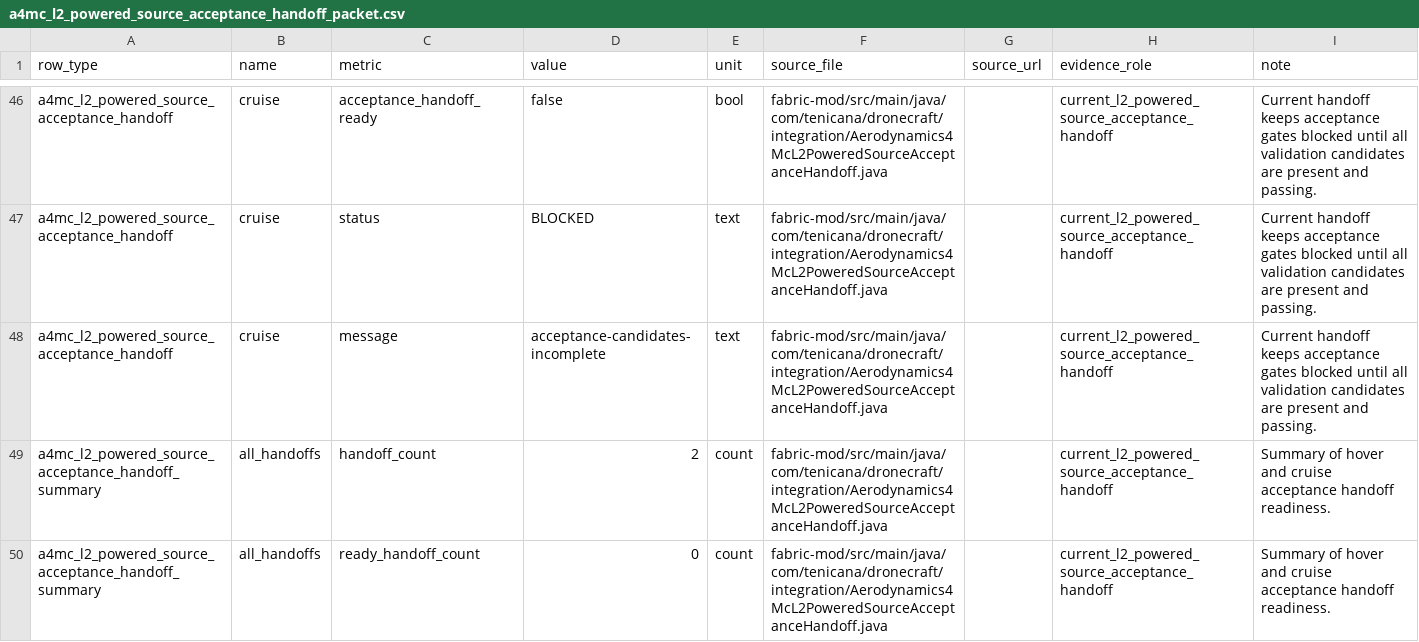
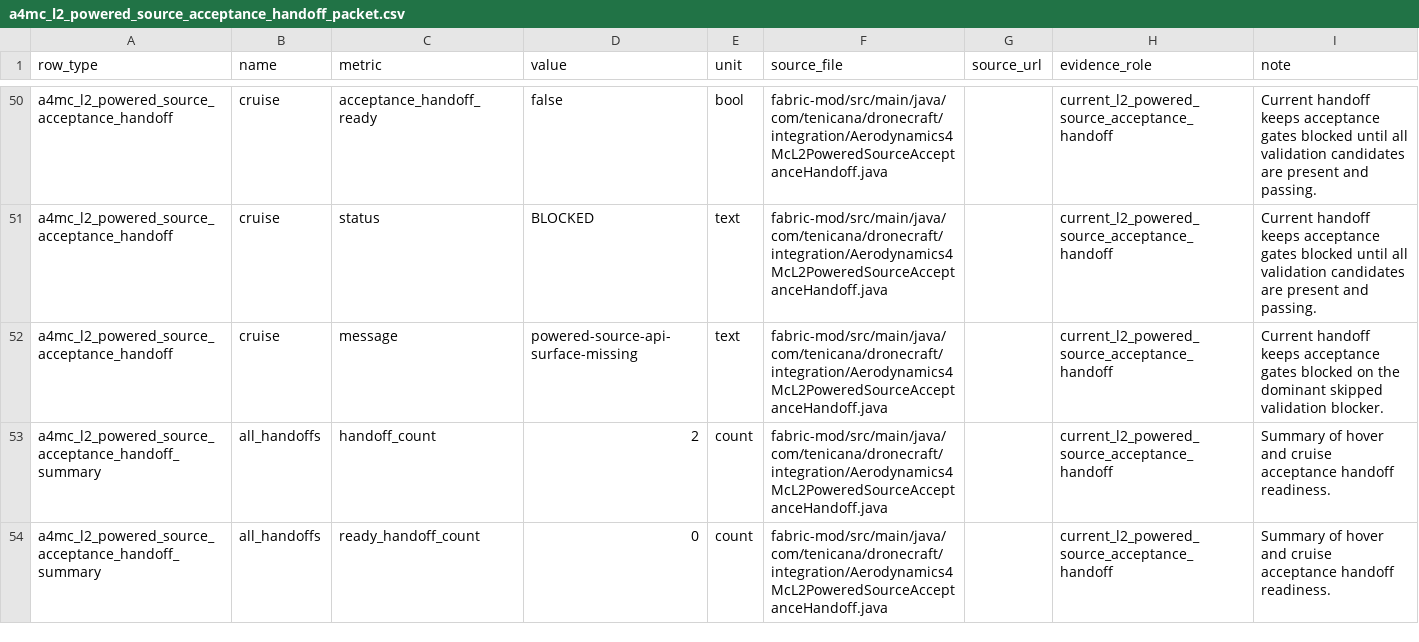
Before and after one commit to SakalioLabs/FPV-Dronecraft, a CSV file: docs/data/a4mc_l2_powered_source_acceptance_handoff_packet.csv, drawn as a sheet; only a part is shown, gaps mark what is left out; the diff covers the shown part only.

Commit message:
Carry validation blockers into acceptance handoffs

```diff
--- a/docs/data/a4mc_l2_powered_source_acceptance_handoff_packet.csv
+++ b/docs/data/a4mc_l2_powered_source_acceptance_handoff_packet.csv
@@ -47,3 +51,3 @@ a4mc_l2_powered_source_acceptance_handoff,cruise,acceptance_handoff_ready,false,
 a4mc_l2_powered_source_acceptance_handoff,cruise,status,BLOCKED,text,fabric-mod/src/main/java/com/tenicana/dronecraft/integration/Aerodynamics4McL2PoweredSourceAcceptanceHandoff.java,,current_l2_powered_source_acceptance_handoff,Current handoff keeps acceptance gates blocked until all validation candidates are present and passing.
-a4mc_l2_powered_source_acceptance_handoff,cruise,message,acceptance-candidates-incomplete,text,fabric-mod/src/main/java/com/tenicana/dronecraft/integration/Aerodynamics4McL2PoweredSourceAcceptanceHandoff.java,,current_l2_powered_source_acceptance_handoff,Current handoff keeps acceptance gates blocked until all validation candidates are present and passing.
+a4mc_l2_powered_source_acceptance_handoff,cruise,message,powered-source-api-surface-missing,text,fabric-mod/src/main/java/com/tenicana/dronecraft/integration/Aerodynamics4McL2PoweredSourceAcceptanceHandoff.java,,current_l2_powered_source_acceptance_handoff,Current handoff keeps acceptance gates blocked on the dominant skipped validation blocker.
 a4mc_l2_powered_source_acceptance_handoff_summary,all_handoffs,handoff_count,2,count,fabric-mod/src/main/java/com/tenicana/dronecraft/integration/Aerodynamics4McL2PoweredSourceAcceptanceHandoff.java,,current_l2_powered_source_acceptance_handoff,Summary of hover and cruise acceptance handoff readiness.
```
Also changed, not shown: 5 added rows and 6 edited cells elsewhere in this file, 8 other files.
